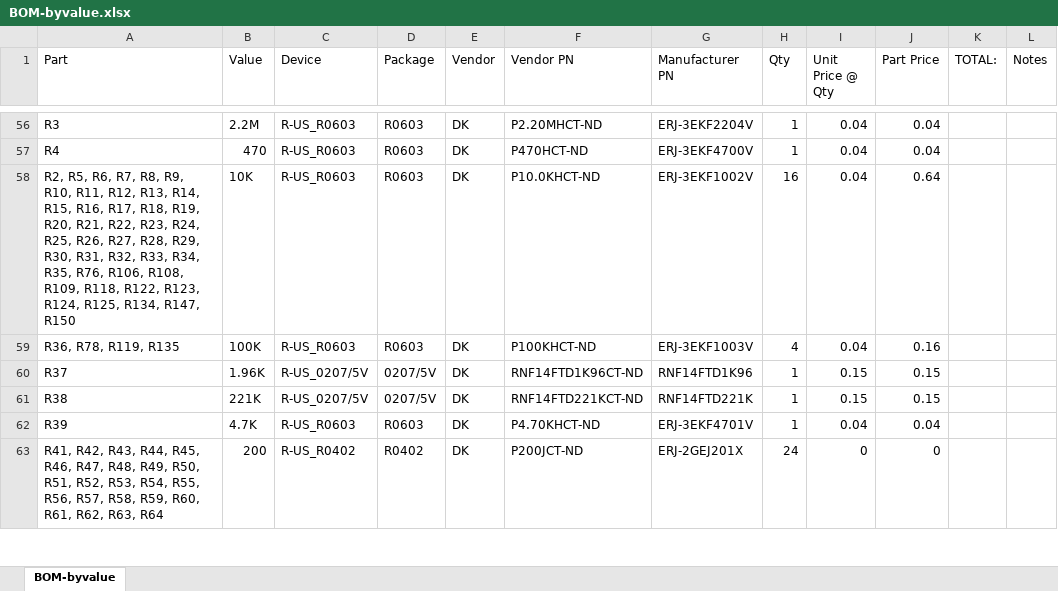
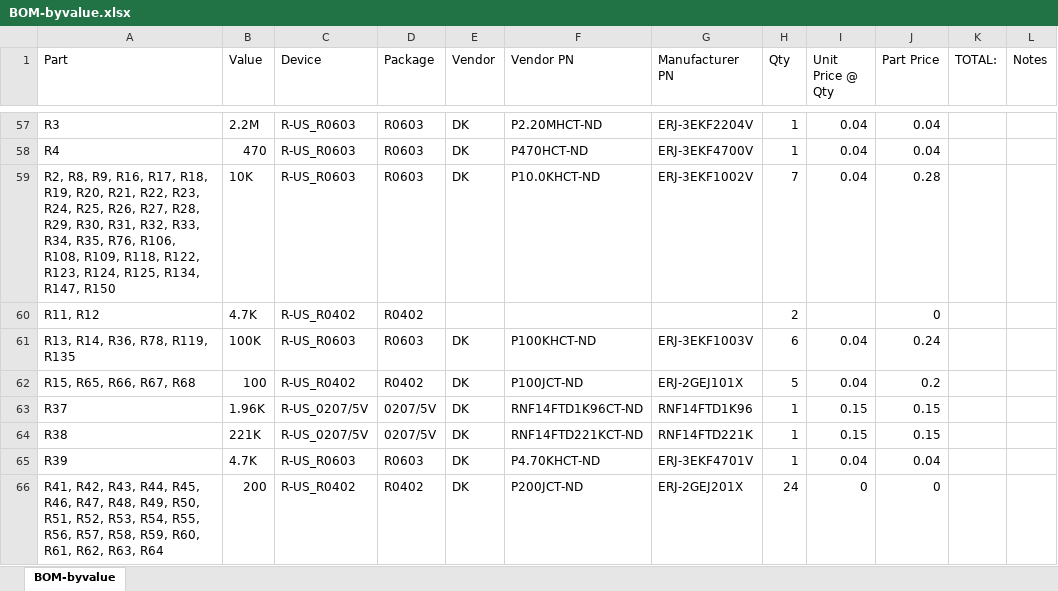
Before and after one commit to jbaker0428/Unified-Robotics-Development-Board, an Excel workbook: Documentation/BOM-byvalue.xlsx, sheet BOM-byvalue, drawn as a sheet; only a part is shown, gaps mark what is left out; values as stored, in another font and other column widths than the file's, no borders; addresses are those after the commit; the diff covers the shown part only; the diff names each change by its address in the sheet, - before the commit and + after, or states it on an @@ line.

Commit message:
Added parts to board for the onboard ST-LINK/v2 debugger.
-Deleted JP22 as the U3 USB port will never be connected to power.
-Deleted JP2 (STM32 JTAG).
-Deleted old R5-R7 (old JP2 resistors).
-Cleaned up a bunch of outdated entries for passives in the BOM.
-Updated mini-USB port source to ME (it's also on DK) instead of SFE.

Signed-off-by: Joe Baker <jbaker0428@gmail.com>

```diff
--- a/Documentation/BOM-byvalue.xlsx (sheet BOM-byvalue)
+++ b/Documentation/BOM-byvalue.xlsx (sheet BOM-byvalue)
-A59 (Part): R2, R5, R6, R7, R8, R9, R10, R11, R12, R13, R14, R15, R16, R17,…
+A59 (Part): R2, R8, R9, R16, R17,…
-H59 (Qty): 16
+H59 (Qty): 7
-J59 (Part Price): 0.64
+J59 (Part Price): 0.28
+row 60: R11, R12 | 4.7K | R-US_R0402 | R0402 |  |  |  | 2 |  | 0
-A61 (Part): R36, R78, R119, R135
+A61 (Part): R13, R14, R36, R78, R119, R135
-H61 (Qty): 4
+H61 (Qty): 6
-J61 (Part Price): 0.16
+J61 (Part Price): 0.24
+row 62: R15, R65, R66, R67, R68 | 100 | R-US_R0402 | R0402 | DK | P100JCT-ND | ERJ-2GEJ101X | 5 | 0.04 | 0.2
```
Also changed, not shown: 3 added rows, 2 removed rows and 8 edited cells elsewhere in this sheet, formulas that keep their value, 2 other files.
